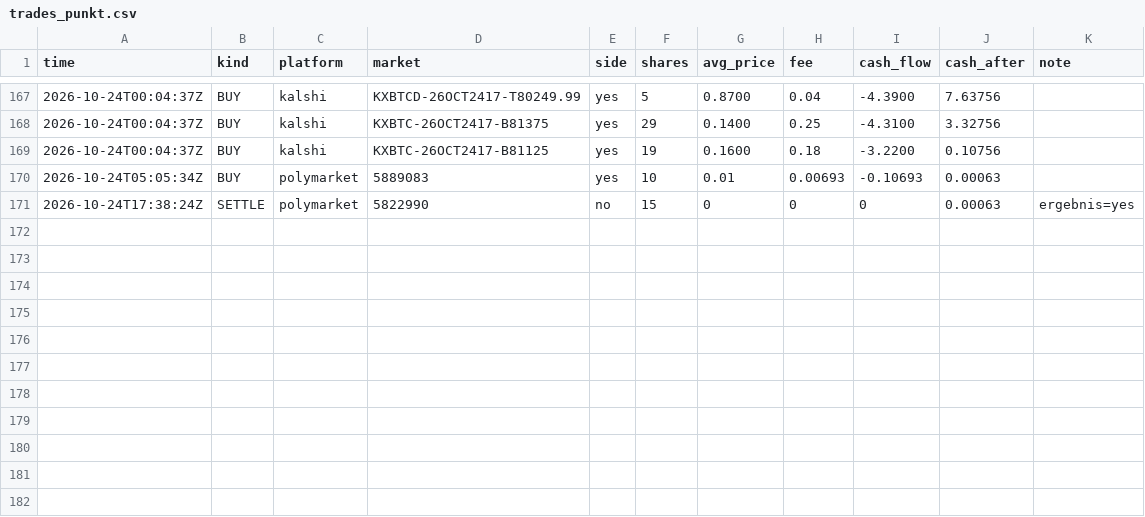
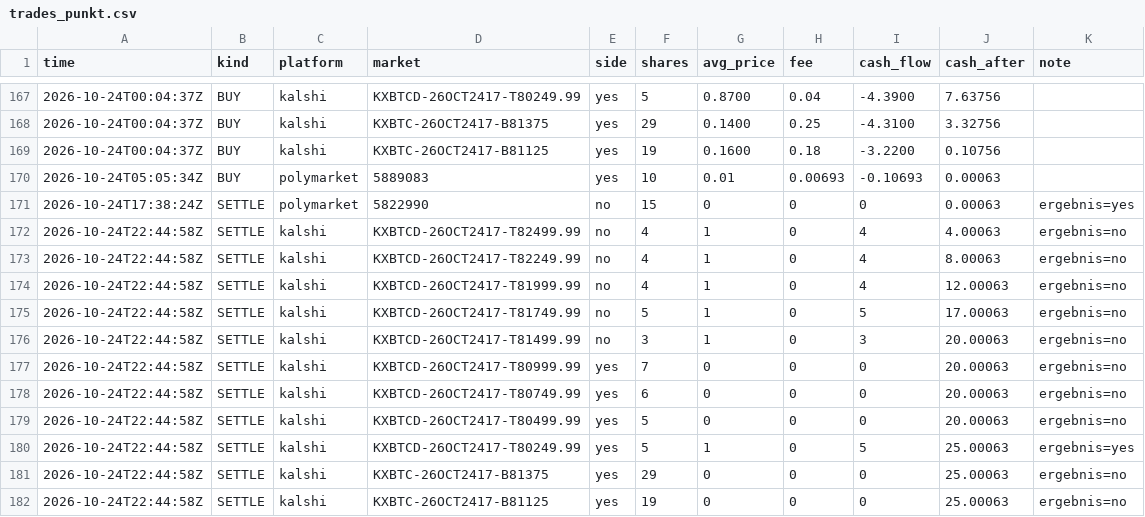
Before and after one commit to rouvenwieland/wahrscheinlichkeits-scanner-public, a CSV file: data/trades_punkt.csv, drawn as a sheet; only a part is shown, gaps mark what is left out.

```diff
--- a/data/trades_punkt.csv
+++ b/data/trades_punkt.csv
@@ -171 +171,12 @@ time,kind,platform,market,side,shares,avg_price,fee,cash_flow,cash_after,note
 2026-10-24T17:38:24Z,SETTLE,polymarket,5822990,no,15,0,0,0,0.00063,ergebnis=yes
+2026-10-24T22:44:58Z,SETTLE,kalshi,KXBTCD-26OCT2417-T82499.99,no,4,1,0,4,4.00063,ergebnis=no
+2026-10-24T22:44:58Z,SETTLE,kalshi,KXBTCD-26OCT2417-T82249.99,no,4,1,0,4,8.00063,ergebnis=no
+2026-10-24T22:44:58Z,SETTLE,kalshi,KXBTCD-26OCT2417-T81999.99,no,4,1,0,4,12.00063,ergebnis=no
+2026-10-24T22:44:58Z,SETTLE,kalshi,KXBTCD-26OCT2417-T81749.99,no,5,1,0,5,17.00063,ergebnis=no
+2026-10-24T22:44:58Z,SETTLE,kalshi,KXBTCD-26OCT2417-T81499.99,no,3,1,0,3,20.00063,ergebnis=no
+2026-10-24T22:44:58Z,SETTLE,kalshi,KXBTCD-26OCT2417-T80999.99,yes,7,0,0,0,20.00063,ergebnis=no
+2026-10-24T22:44:58Z,SETTLE,kalshi,KXBTCD-26OCT2417-T80749.99,yes,6,0,0,0,20.00063,ergebnis=no
+2026-10-24T22:44:58Z,SETTLE,kalshi,KXBTCD-26OCT2417-T80499.99,yes,5,0,0,0,20.00063,ergebnis=no
+2026-10-24T22:44:58Z,SETTLE,kalshi,KXBTCD-26OCT2417-T80249.99,yes,5,1,0,5,25.00063,ergebnis=yes
+2026-10-24T22:44:58Z,SETTLE,kalshi,KXBTC-26OCT2417-B81375,yes,29,0,0,0,25.00063,ergebnis=no
+2026-10-24T22:44:58Z,SETTLE,kalshi,KXBTC-26OCT2417-B81125,yes,19,0,0,0,25.00063,ergebnis=no
```
Also changed, not shown: data/berichte/verlauf.csv, data/trades_modell_roh.csv, 5 other files.
